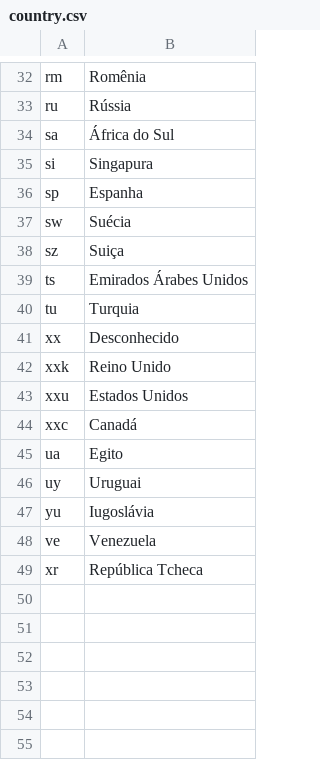
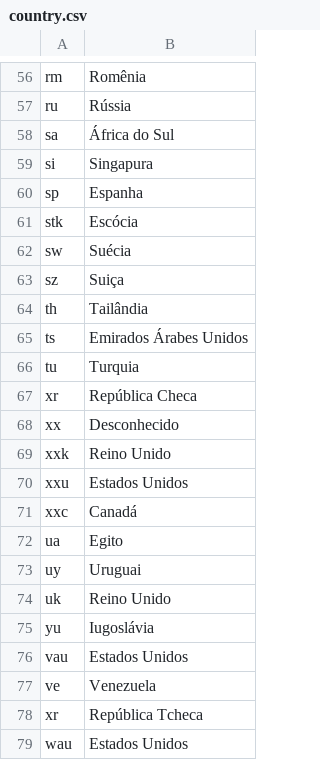
Before and after one commit to SIBiUSP/nav_elastic, a CSV file: fixes/country.csv, drawn as a sheet; only a part is shown, gaps mark what is left out; the diff covers the shown part only; the diff names each change by its address in the sheet, - before the commit and + after, or states it on an @@ line.

```diff
--- a/fixes/country.csv
+++ b/fixes/country.csv
+row 61: stk | Escócia
+row 64: th | Tailândia
+row 67: xr | República Checa
+row 74: uk | Reino Unido
+row 76: vau | Estados Unidos
+row 79: wau | Estados Unidos
```
Also changed, not shown: 24 added rows and 1 edited cell elsewhere in this file, 2 other files.
